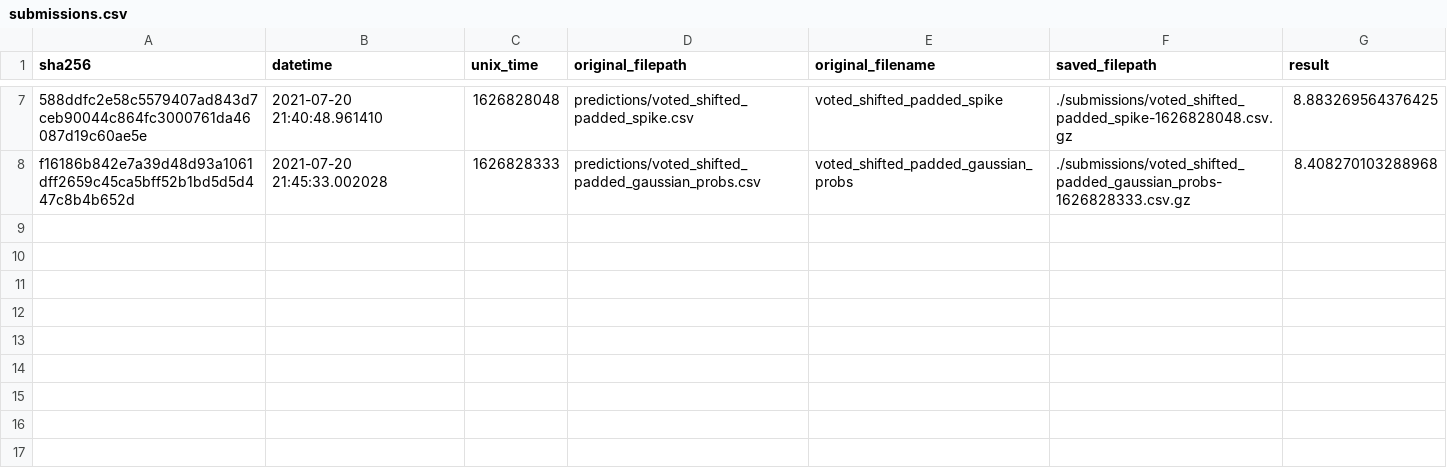
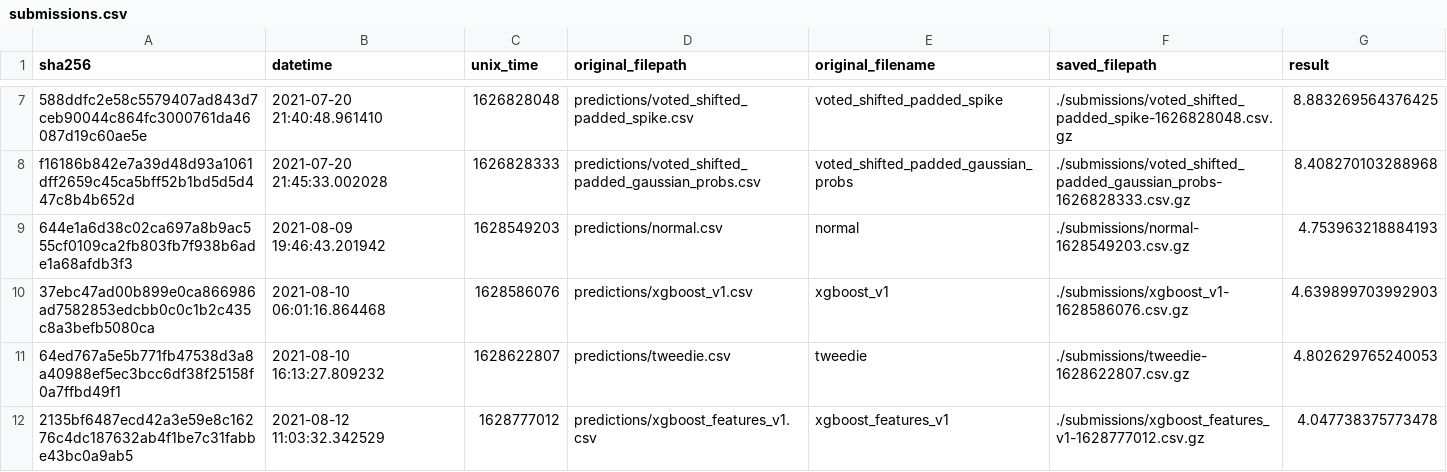
Before and after one commit to eduagarcia/meli-challenge-2021, a CSV file: submissions.csv, drawn as a sheet; only a part is shown, gaps mark what is left out; the diff names each change by its address in the sheet, - before the commit and + after, or states it on an @@ line.

```diff
--- a/submissions.csv
+++ b/submissions.csv
+row 9: 644e1a6d38c02ca697a8b9ac555cf0109ca2fb803fb7f938b6ade1a68afdb3f3 | 2021-08-09 19:46:43.201942 | 1628549203 | predictions/normal.csv | normal | ./submissions/normal-1628549203.csv.gz | 4.753963218884193
+row 10: 37ebc47ad00b899e0ca866986ad7582853edcbb0c0c1b2c435c8a3befb5080ca | 2021-08-10 06:01:16.864468 | 1628586076 | predictions/xgboost_v1.csv | xgboost_v1 | ./submissions/xgboost_v1-1628586076.csv.gz | 4.639899703992903
+row 11: 64ed767a5e5b771fb47538d3a8a40988ef5ec3bcc6df38f25158f0a7ffbd49f1 | 2021-08-10 16:13:27.809232 | 1628622807 | predictions/tweedie.csv | tweedie | ./submissions/tweedie-1628622807.csv.gz | 4.802629765240053
+row 12: 2135bf6487ecd42a3e59e8c16276c4dc187632ab4f1be7c31fabbe43bc0a9ab5 | 2021-08-12 11:03:32.342529 | 1628777012 | predictions/xgboost_features_v1.csv | xgboost_features_v1 | ./submissions/xgboost_features_v1-1628777012.csv.gz | 4.047738375773478
```
Also changed, not shown: predictions.csv, 29 other files.
